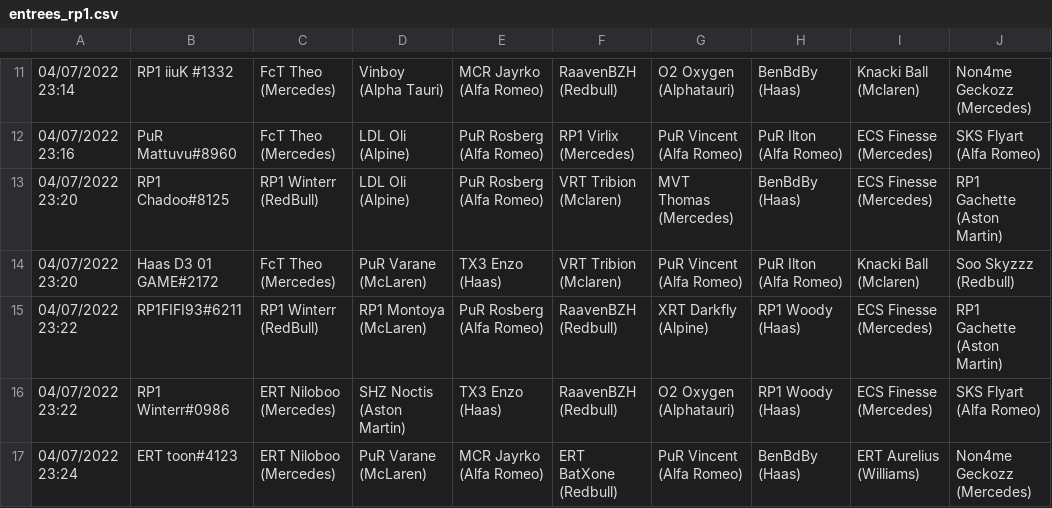
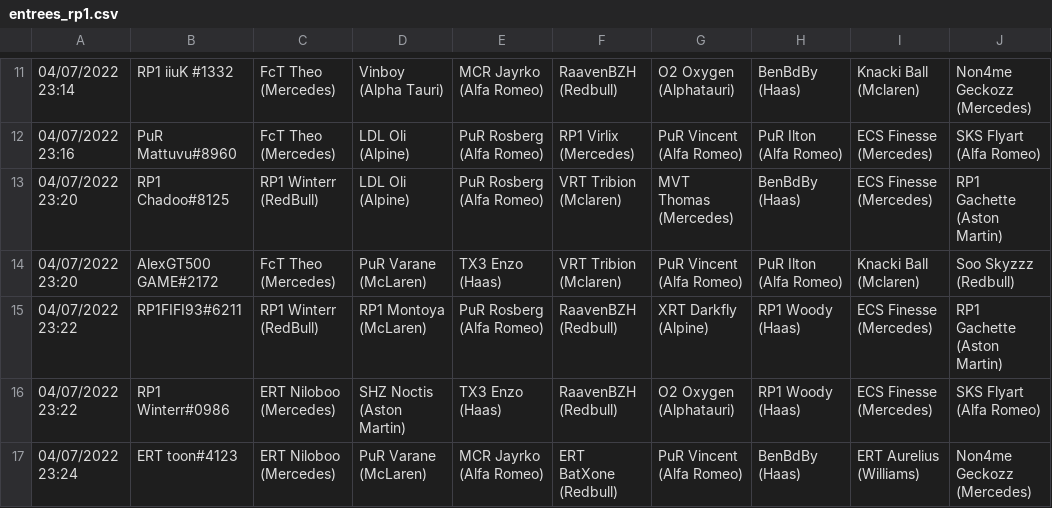
Before and after one commit to RaavenBZH/RP1_Fantasy, a CSV file: entrees_rp1.csv, drawn as a sheet; only a part is shown, gaps mark what is left out; the diff names each change by its address in the sheet, - before the commit and + after, or states it on an @@ line.

```diff
--- a/entrees_rp1.csv
+++ b/entrees_rp1.csv
-B14: Haas D3 01 GAME#2172
+B14: AlexGT500 GAME#2172
```
Also changed, not shown: 1 other file.
